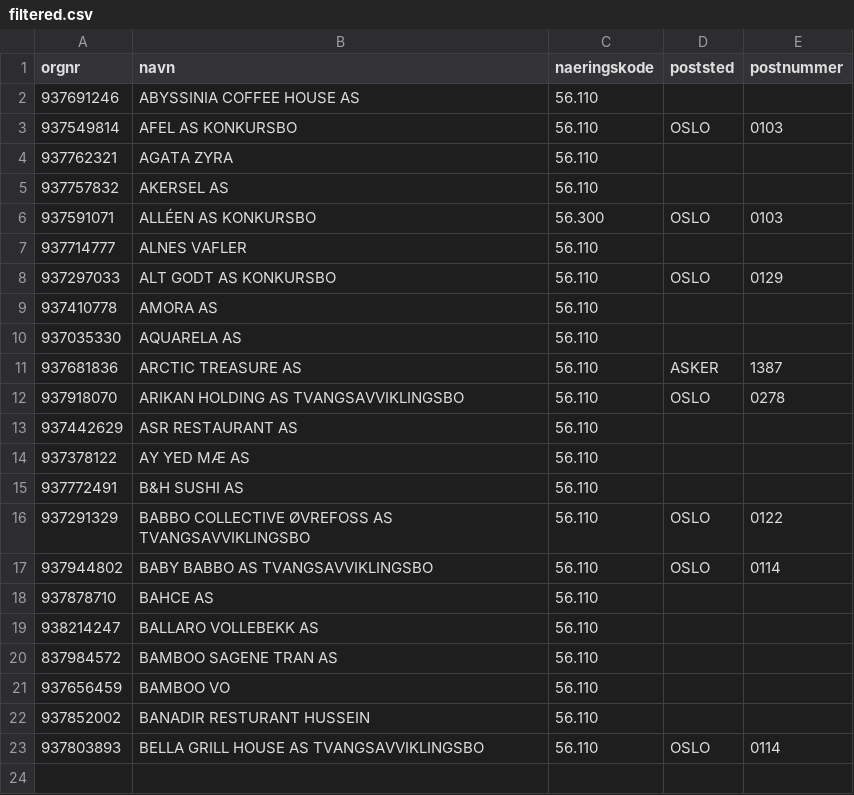
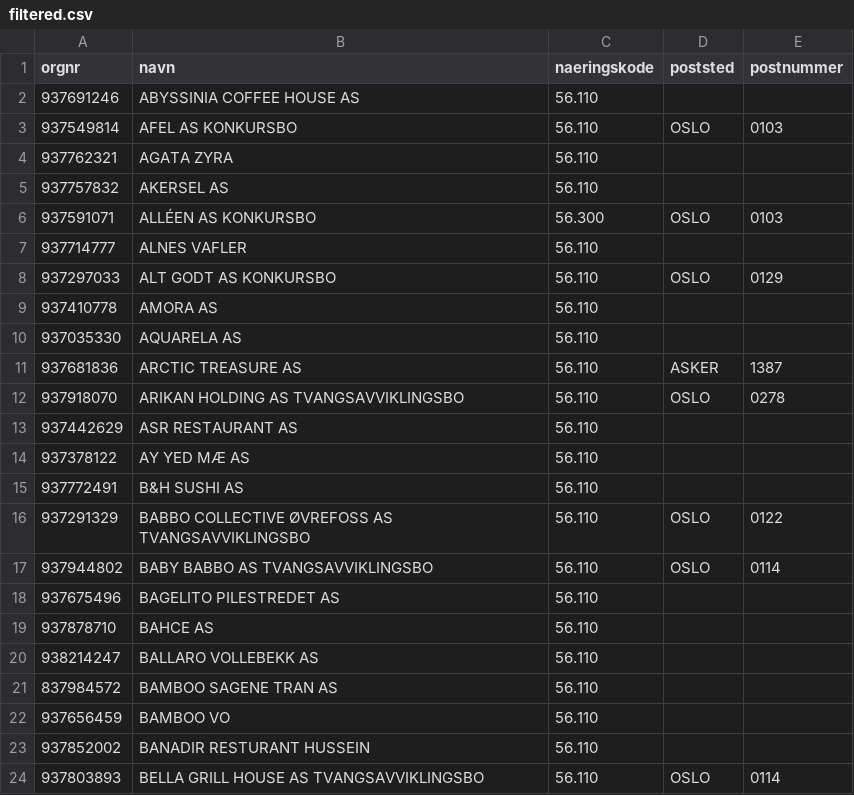
Before and after one commit to Ejmiiil/brreg-automatisk, a CSV file: filtered.csv, drawn as a sheet; the diff names each change by its address in the sheet, - before the commit and + after, or states it on an @@ line.

```diff
--- a/filtered.csv
+++ b/filtered.csv
+row 18: 937675496 | BAGELITO PILESTREDET AS | 56.110
```
Also changed, not shown: 1 other file.
